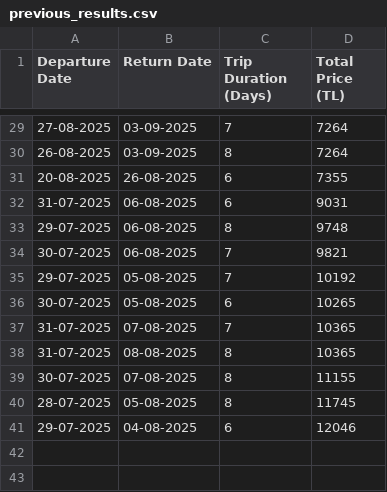
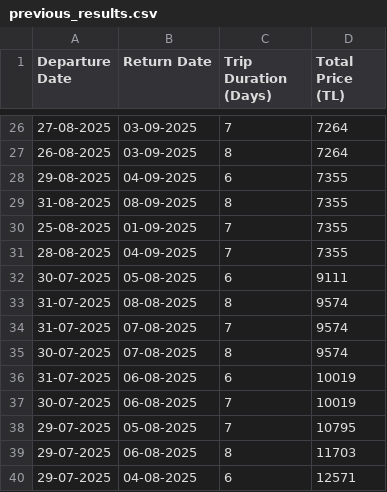
Before and after one commit to asrinsevim/PegasusFlightTracker, a CSV file: previous_results.csv, drawn as a sheet; only a part is shown, gaps mark what is left out; the diff covers the shown part only.

```diff
--- a/previous_results.csv
+++ b/previous_results.csv
@@ -30,12 +27,14 @@ Departure Date,Return Date,Trip Duration (Days),Total Price (TL)
 26-08-2025,03-09-2025,8,7264
-20-08-2025,26-08-2025,6,7355
-31-07-2025,06-08-2025,6,9031
-29-07-2025,06-08-2025,8,9748
-30-07-2025,06-08-2025,7,9821
-29-07-2025,05-08-2025,7,10192
-30-07-2025,05-08-2025,6,10265
-31-07-2025,07-08-2025,7,10365
-31-07-2025,08-08-2025,8,10365
-30-07-2025,07-08-2025,8,11155
-28-07-2025,05-08-2025,8,11745
-29-07-2025,04-08-2025,6,12046
+29-08-2025,04-09-2025,6,7355
+31-08-2025,08-09-2025,8,7355
+25-08-2025,01-09-2025,7,7355
+28-08-2025,04-09-2025,7,7355
+30-07-2025,05-08-2025,6,9111
+31-07-2025,08-08-2025,8,9574
+31-07-2025,07-08-2025,7,9574
+30-07-2025,07-08-2025,8,9574
+31-07-2025,06-08-2025,6,10019
+30-07-2025,06-08-2025,7,10019
+29-07-2025,05-08-2025,7,10795
+29-07-2025,06-08-2025,8,11703
+29-07-2025,04-08-2025,6,12571
```
Also changed, not shown: 5 added rows, 8 removed rows, 3 moved rows and 11 edited cells elsewhere in this file.
